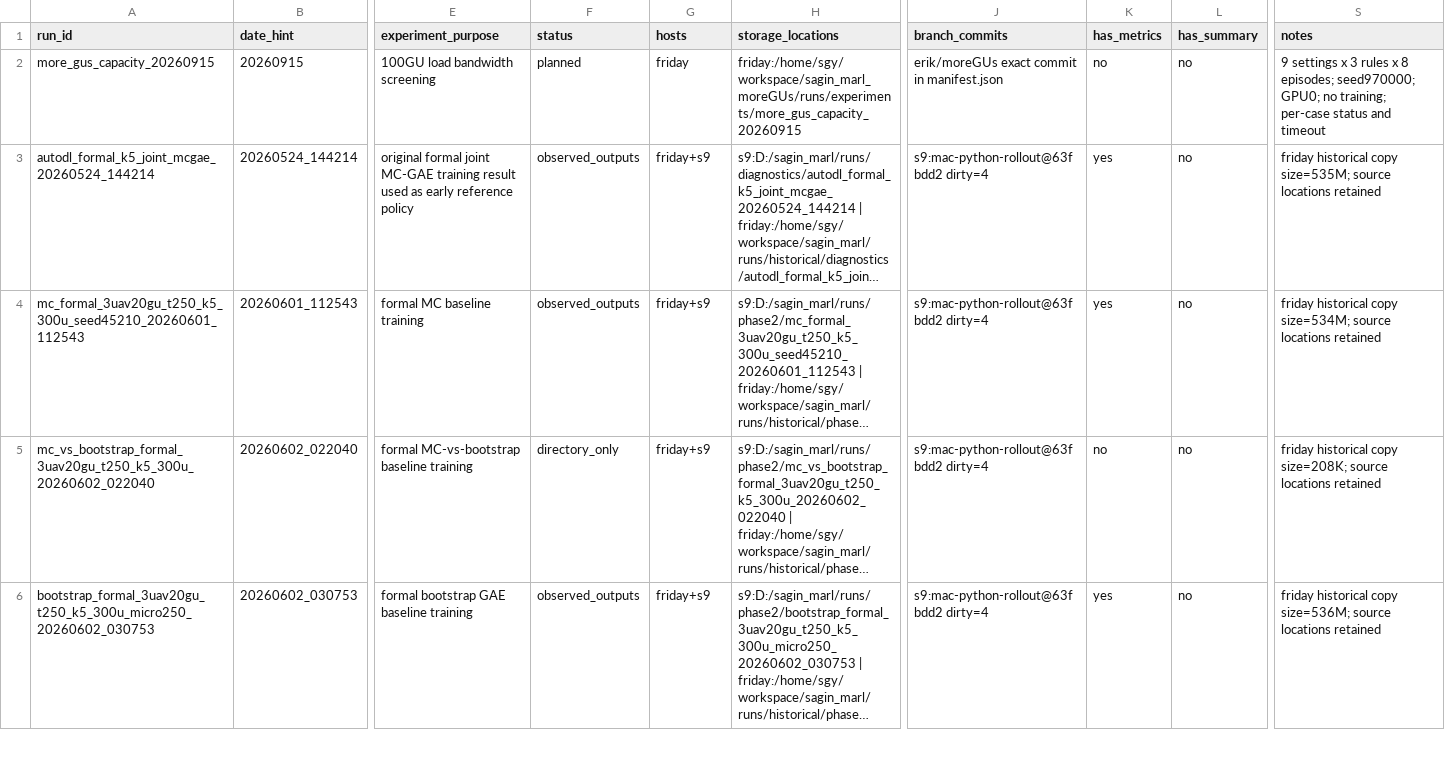
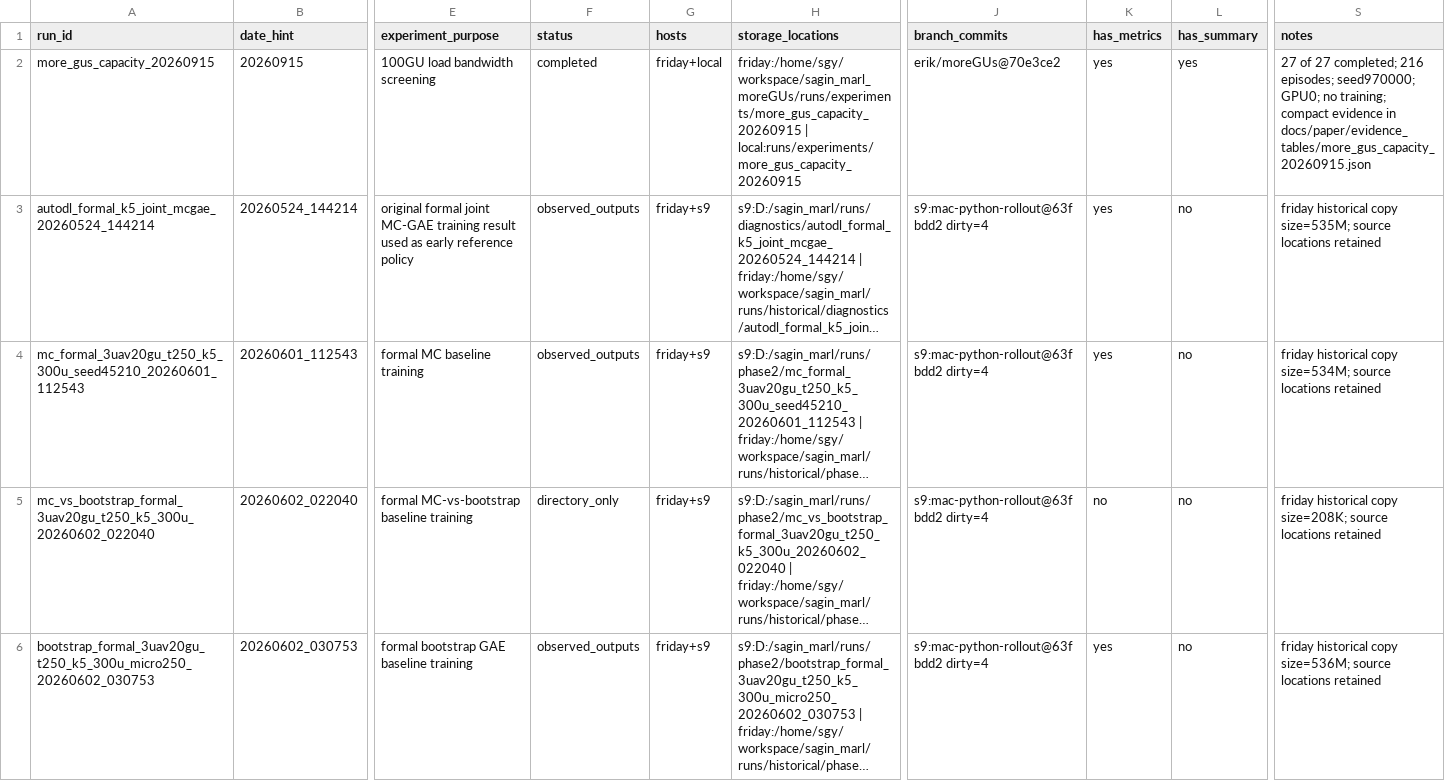
Before and after one commit to scc2450/sagin_marl, a CSV file: docs/run_registry.csv, drawn as a sheet; only a part is shown, gaps mark what is left out; long unchanged cells end in …; the diff names each change by its address in the sheet, - before the commit and + after, or states it on an @@ line.

Commit message:
Record completed 100-GU capacity screening results

```diff
--- a/docs/run_registry.csv
+++ b/docs/run_registry.csv
-F2 (status): planned
+F2 (status): completed
-G2 (hosts): friday
+G2 (hosts): friday+local
-H2 (storage_locations): friday:/home/sgy/workspace/sagin_marl_moreGUs/runs/experiments/more_gus_capacity_20260915
+H2 (storage_locations): friday:/home/sgy/workspace/sagin_marl_moreGUs/runs/experiments/more_gus_capacity_20260915 | local:runs/experiments/more_gus_capacity_20260915
-J2 (branch_commits): erik/moreGUs exact commit in manifest.json
+J2 (branch_commits): erik/moreGUs@70e3ce2
-K2 (has_metrics): no
+K2 (has_metrics): yes
-L2 (has_summary): no
+L2 (has_summary): yes
-S2 (notes): 9 settings x 3 rules x 8 episodes; seed970000; GPU0; no training; per-case status and timeout
+S2 (notes): 27 of 27 completed; 216 episodes; seed970000; GPU0; no training; compact evidence in docs/paper/evidence_tables/more_gus_capacity_20260915.json
```
Also changed, not shown: 2 other files.
